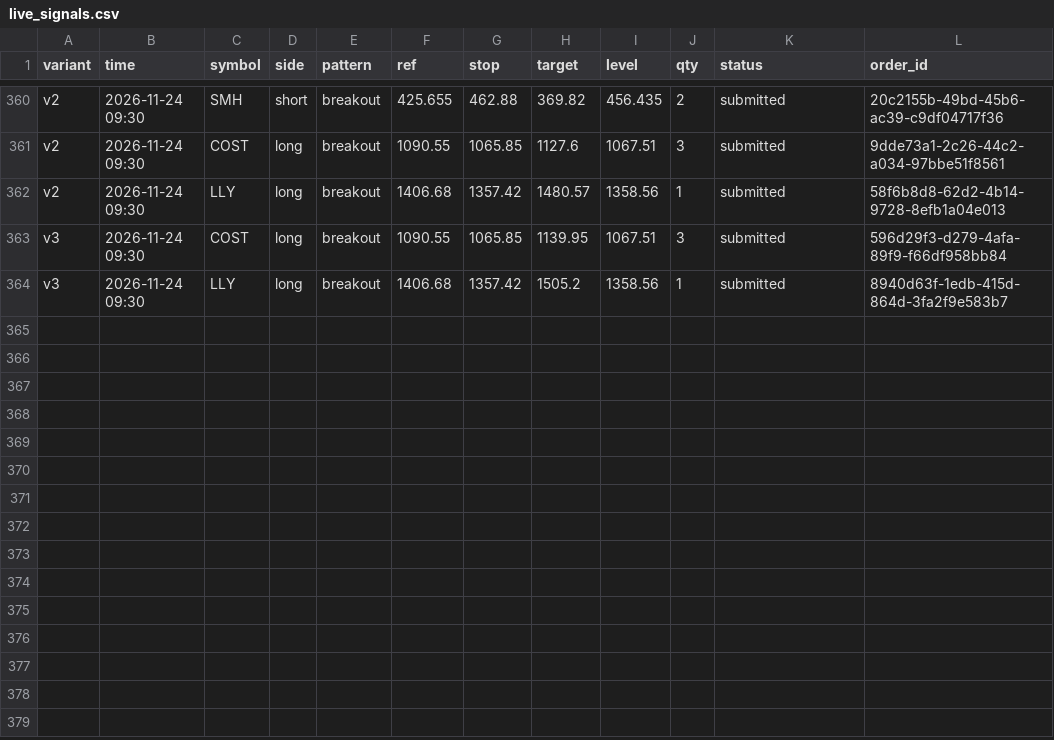
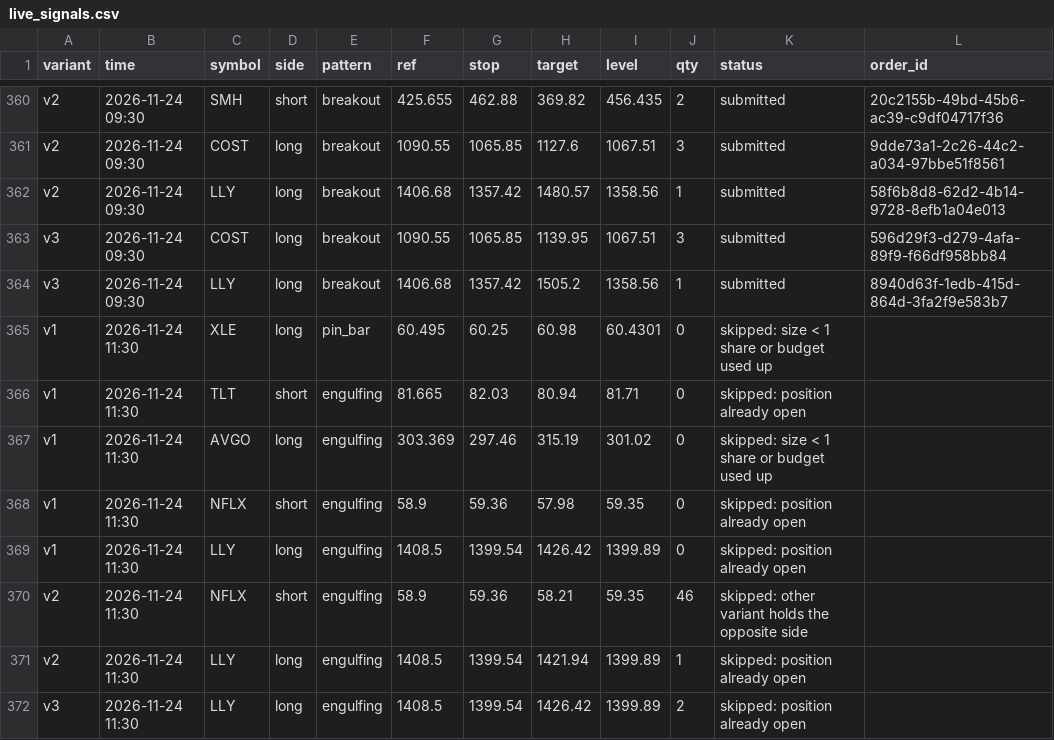
Before and after one commit to Majic-Beep/candlesticks, a CSV file: results/live_signals.csv, drawn as a sheet; only a part is shown, gaps mark what is left out.

```diff
--- a/results/live_signals.csv
+++ b/results/live_signals.csv
@@ -364 +364,9 @@ v3,2026-11-24 09:30,COST,long,breakout,1090.55,1065.85,1139.95,1067.51,3,submitt
 v3,2026-11-24 09:30,LLY,long,breakout,1406.68,1357.42,1505.2,1358.56,1,submitted,8940d63f-1edb-415d-864d-3fa2f9e583b7
+v1,2026-11-24 11:30,XLE,long,pin_bar,60.495,60.25,60.98,60.4301,0,skipped: size < 1 share or budget used up,
+v1,2026-11-24 11:30,TLT,short,engulfing,81.665,82.03,80.94,81.71,0,skipped: position already open,
+v1,2026-11-24 11:30,AVGO,long,engulfing,303.369,297.46,315.19,301.02,0,skipped: size < 1 share or budget used up,
+v1,2026-11-24 11:30,NFLX,short,engulfing,58.9,59.36,57.98,59.35,0,skipped: position already open,
+v1,2026-11-24 11:30,LLY,long,engulfing,1408.5,1399.54,1426.42,1399.89,0,skipped: position already open,
+v2,2026-11-24 11:30,NFLX,short,engulfing,58.9,59.36,58.21,59.35,46,skipped: other variant holds the opposite side,
+v2,2026-11-24 11:30,LLY,long,engulfing,1408.5,1399.54,1421.94,1399.89,1,skipped: position already open,
+v3,2026-11-24 11:30,LLY,long,engulfing,1408.5,1399.54,1426.42,1399.89,2,skipped: position already open,
```
